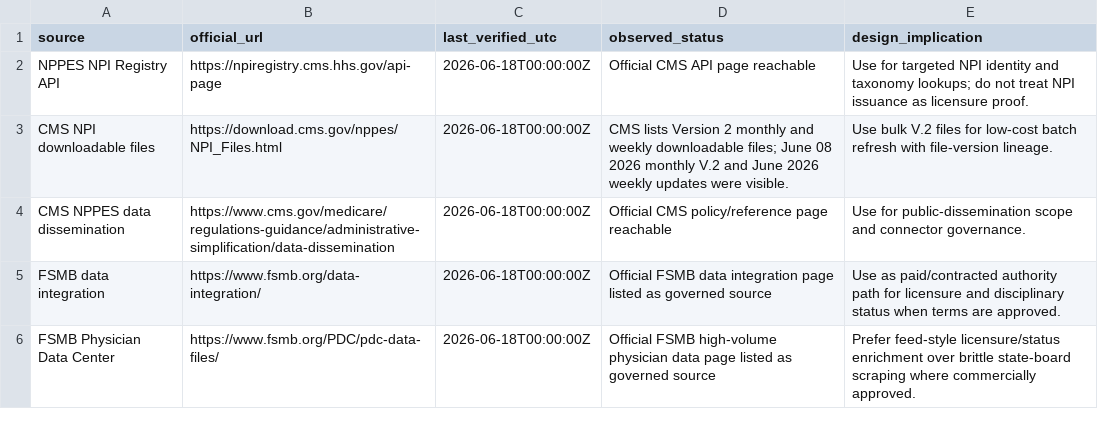
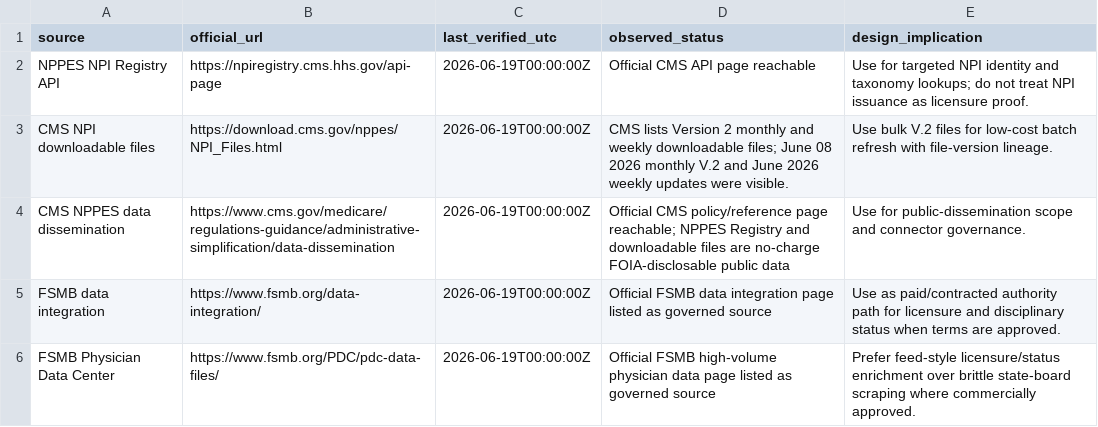
Before and after one commit to saademad200/provider_and_practice_directory, a CSV file: submissions/healthlynked_option_c_clean/evidence/source_reference_health.csv, drawn as a sheet.

Commit message:
Refresh official source snapshot

```diff
--- a/submissions/healthlynked_option_c_clean/evidence/source_reference_health.csv
+++ b/submissions/healthlynked_option_c_clean/evidence/source_reference_health.csv
@@ -1,6 +1,6 @@
 source,official_url,last_verified_utc,observed_status,design_implication
-NPPES NPI Registry API,https://npiregistry.cms.hhs.gov/api-page,2026-06-18T00:00:00Z,Official CMS API page reachable,Use for targeted NPI identity and taxonomy lookups; do not treat NPI issuance as licensure proof.
-CMS NPI downloadable files,https://download.cms.gov/nppes/NPI_Files.html,2026-06-18T00:00:00Z,"CMS lists Version 2 monthly and weekly downloadable files; June 08 2026 monthly V.2 and June 2026 weekly updates were visible.",Use bulk V.2 files for low-cost batch refresh with file-version lineage.
-CMS NPPES data dissemination,https://www.cms.gov/medicare/regulations-guidance/administrative-simplification/data-dissemination,2026-06-18T00:00:00Z,Official CMS policy/reference page reachable,Use for public-dissemination scope and connector governance.
-FSMB data integration,https://www.fsmb.org/data-integration/,2026-06-18T00:00:00Z,Official FSMB data integration page listed as governed source,Use as paid/contracted authority path for licensure and disciplinary status when terms are approved.
-FSMB Physician Data Center,https://www.fsmb.org/PDC/pdc-data-files/,2026-06-18T00:00:00Z,Official FSMB high-volume physician data page listed as governed source,Prefer feed-style licensure/status enrichment over brittle state-board scraping where commercially approved.
+NPPES NPI Registry API,https://npiregistry.cms.hhs.gov/api-page,2026-06-19T00:00:00Z,Official CMS API page reachable,Use for targeted NPI identity and taxonomy lookups; do not treat NPI issuance as licensure proof.
+CMS NPI downloadable files,https://download.cms.gov/nppes/NPI_Files.html,2026-06-19T00:00:00Z,"CMS lists Version 2 monthly and weekly downloadable files; June 08 2026 monthly V.2 and June 2026 weekly updates were visible.",Use bulk V.2 files for low-cost batch refresh with file-version lineage.
+CMS NPPES data dissemination,https://www.cms.gov/medicare/regulations-guidance/administrative-simplification/data-dissemination,2026-06-19T00:00:00Z,Official CMS policy/reference page reachable; NPPES Registry and downloadable files are no-charge FOIA-disclosable public data,Use for public-dissemination scope and connector governance.
+FSMB data integration,https://www.fsmb.org/data-integration/,2026-06-19T00:00:00Z,Official FSMB data integration page listed as governed source,Use as paid/contracted authority path for licensure and disciplinary status when terms are approved.
+FSMB Physician Data Center,https://www.fsmb.org/PDC/pdc-data-files/,2026-06-19T00:00:00Z,Official FSMB high-volume physician data page listed as governed source,Prefer feed-style licensure/status enrichment over brittle state-board scraping where commercially approved.
```
Also changed, not shown: 4 other files.
